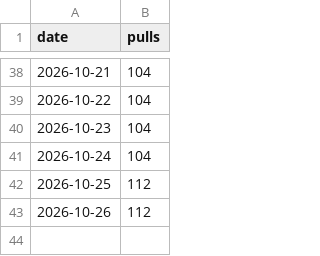
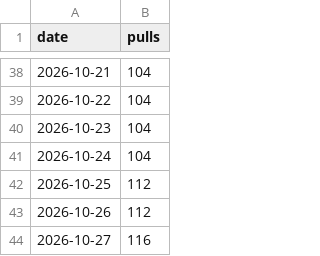
Before and after one commit to Indus-Stack/rekuiper, a CSV file: docs/data/docker-pulls.csv, drawn as a sheet; only a part is shown, gaps mark what is left out.

```diff
--- a/docs/data/docker-pulls.csv
+++ b/docs/data/docker-pulls.csv
@@ -43 +43,2 @@ date,pulls
 2026-10-26,112
+2026-10-27,116
```
Also changed, not shown: 1 other file.
